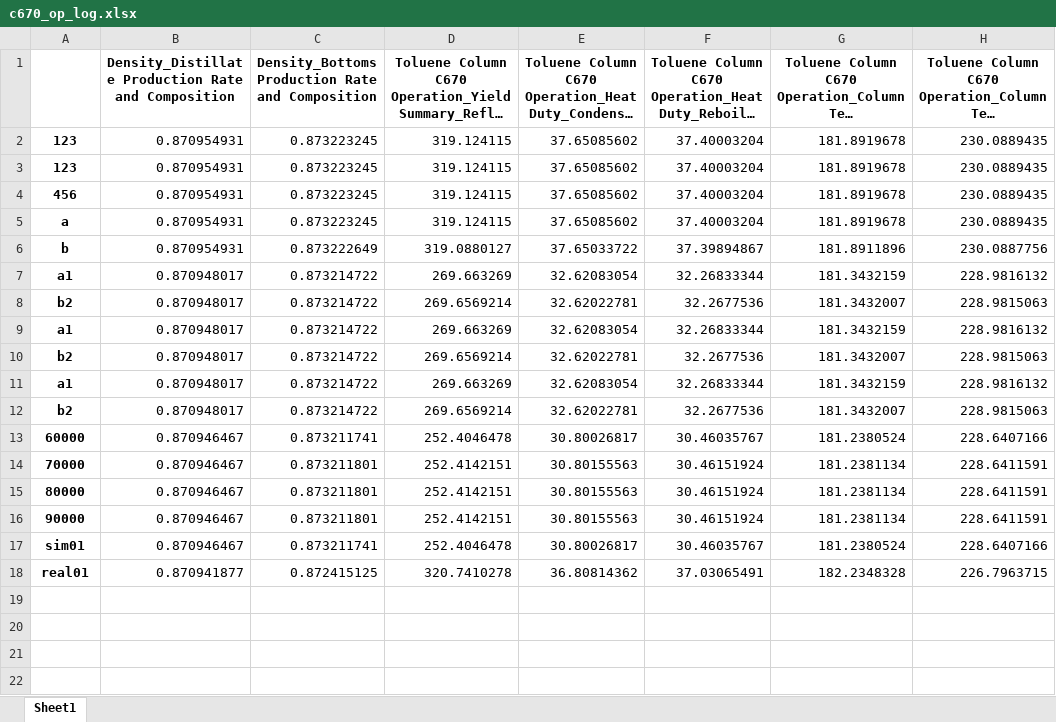
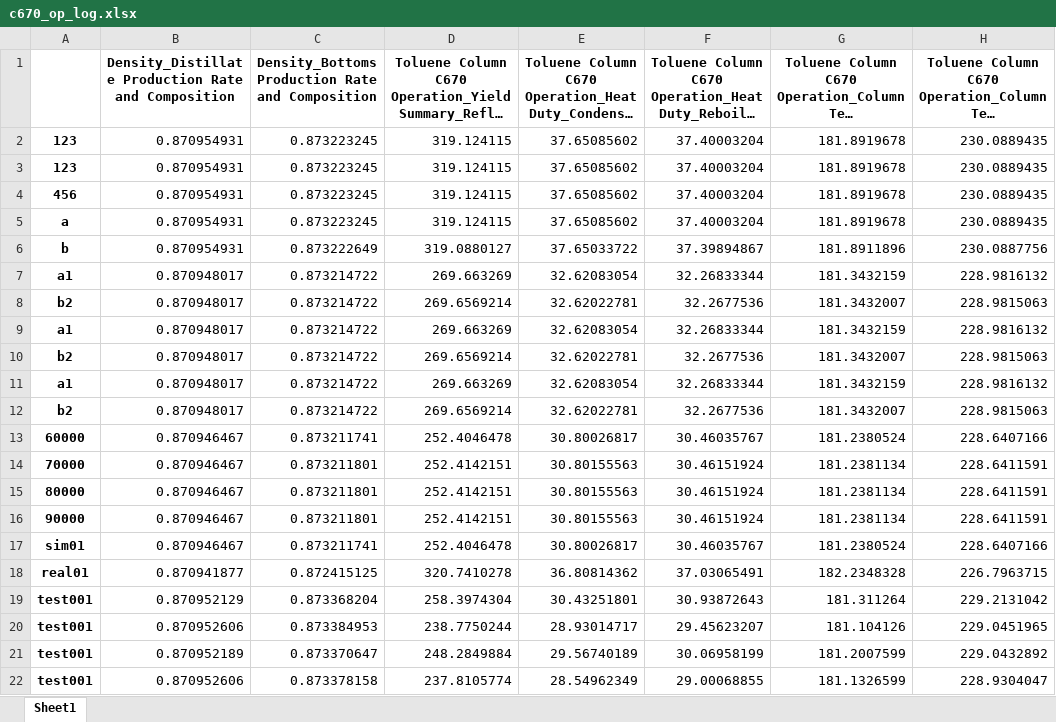
Before and after one commit to skywalker0803r/c620, an Excel workbook: log/c670_op_log.xlsx, sheet Sheet1, drawn as a sheet; long unchanged cells end in …; values as stored, in another font and other column widths than the file's, no borders; the diff names each change by its address in the sheet, - before the commit and + after, or states it on an @@ line.

```diff
--- a/log/c670_op_log.xlsx (sheet Sheet1)
+++ b/log/c670_op_log.xlsx (sheet Sheet1)
+row 19: test001 | 0.870952129 | 0.873368204 | 258.3974304 | 30.43251801 | 30.93872643 | 181.311264 | 229.2131042
+row 20: test001 | 0.870952606 | 0.873384953 | 238.7750244 | 28.93014717 | 29.45623207 | 181.104126 | 229.0451965
+row 21: test001 | 0.870952189 | 0.873370647 | 248.2849884 | 29.56740189 | 30.06958199 | 181.2007599 | 229.0432892
+row 22: test001 | 0.870952606 | 0.873378158 | 237.8105774 | 28.54962349 | 29.00068855 | 181.1326599 | 228.9304047
```
Also changed, not shown: log/c620_wt_log.xlsx, log/c660_op_log.xlsx, 6 other files.
